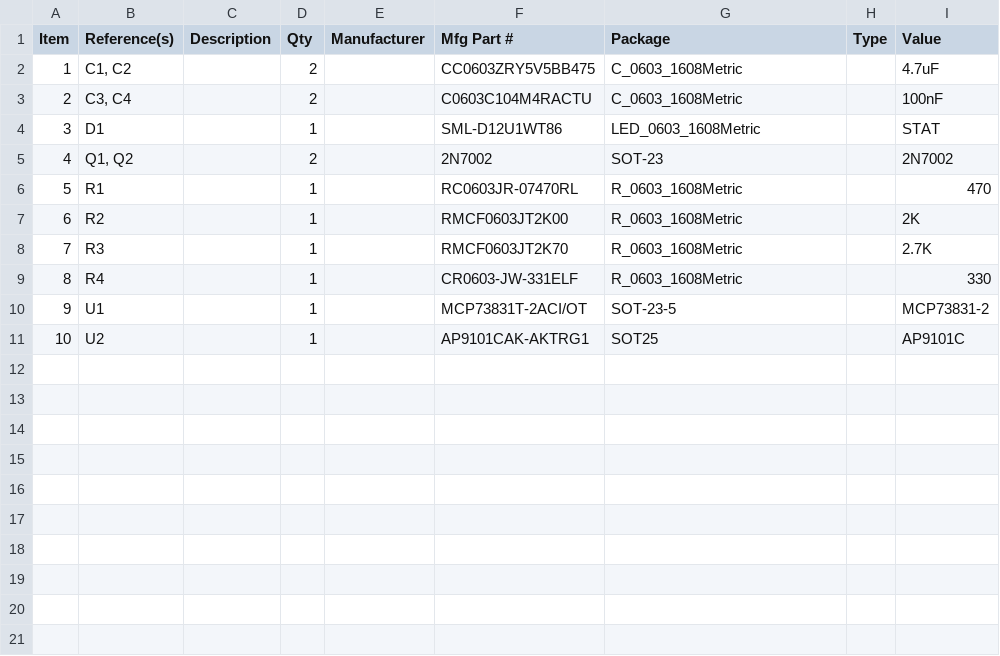
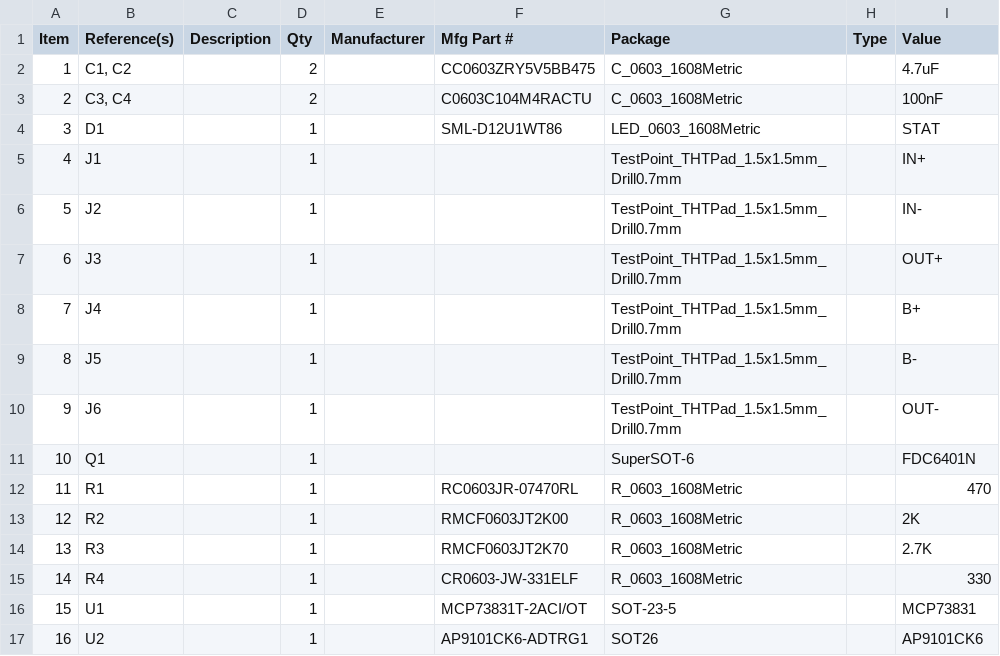
Before and after one commit to picli3/cargador-Bateria-Li-Ion, a CSV file: cargadorDeBateriasLitIon.csv, drawn as a sheet; removed rows and columns are numbered as before the commit, all else as after; the diff names each change by its address in the sheet, - before the commit and + after, or states it on an @@ line.

```diff
--- a/cargadorDeBateriasLitIon.csv
+++ b/cargadorDeBateriasLitIon.csv
-row 5: 4 | Q1, Q2 |  | 2 |  | 2N7002 | SOT-23 |  | 2N7002
+row 5: 4 | J1 |  | 1 |  |  | TestPoint_THTPad_1.5x1.5mm_Drill0.7mm |  | IN+
+row 6: 5 | J2 |  | 1 |  |  | TestPoint_THTPad_1.5x1.5mm_Drill0.7mm |  | IN-
+row 7: 6 | J3 |  | 1 |  |  | TestPoint_THTPad_1.5x1.5mm_Drill0.7mm |  | OUT+
+row 8: 7 | J4 |  | 1 |  |  | TestPoint_THTPad_1.5x1.5mm_Drill0.7mm |  | B+
+row 9: 8 | J5 |  | 1 |  |  | TestPoint_THTPad_1.5x1.5mm_Drill0.7mm |  | B-
+row 10: 9 | J6 |  | 1 |  |  | TestPoint_THTPad_1.5x1.5mm_Drill0.7mm |  | OUT-
+row 11: 10 | Q1 |  | 1 |  |  | SuperSOT-6 |  | FDC6401N
@@ column A (Item) renumbered from row 12 down @@
-I16 (Value): MCP73831-2
+I16 (Value): MCP73831
-F17 (Mfg Part #): AP9101CAK-AKTRG1
+F17 (Mfg Part #): AP9101CK6-ADTRG1
-G17 (Package): SOT25
+G17 (Package): SOT26
-I17 (Value): AP9101C
+I17 (Value): AP9101CK6
```
Also changed, not shown: 18 other files.
